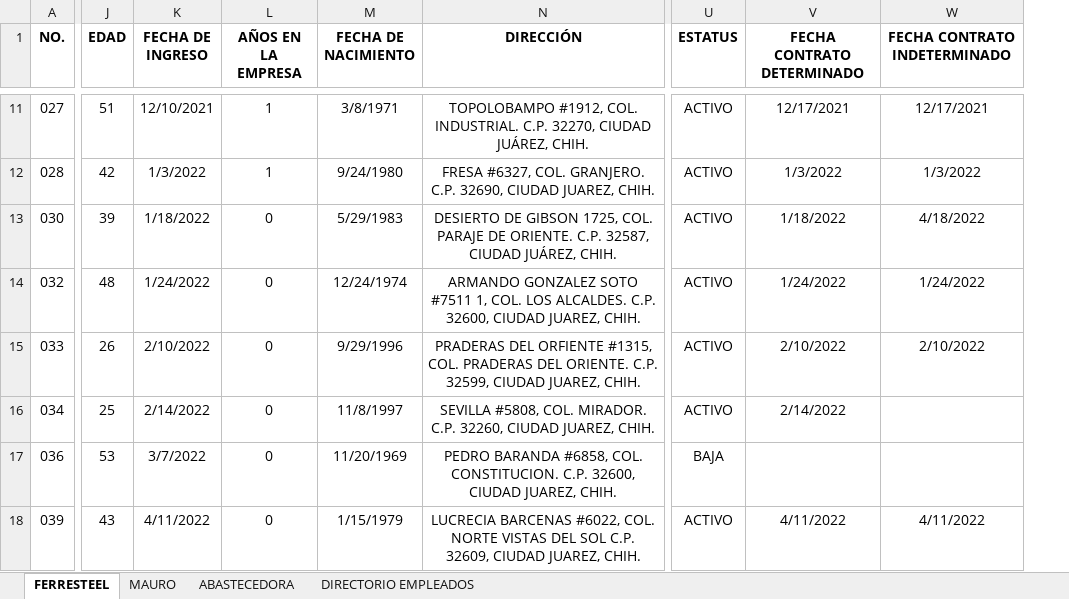
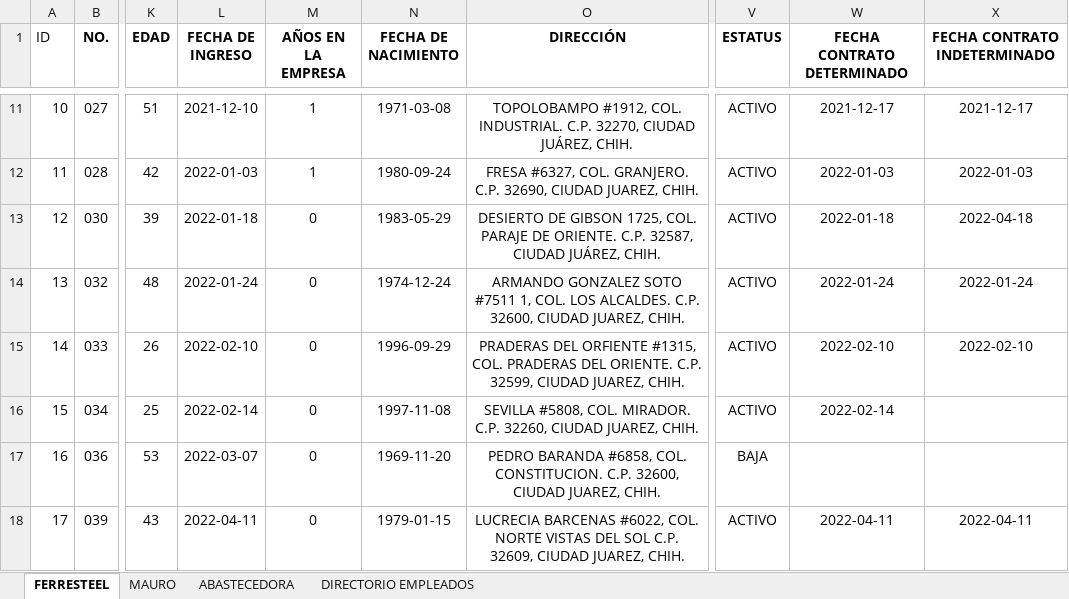
Before and after one commit to ScDrVarela/employees, an Excel workbook: Secondary files/EMPLEADOS - edit.xlsx, sheet FERRESTEEL, drawn as a sheet; only a part is shown, gaps mark what is left out; values as stored, in another font and other column widths than the file's, no borders; conditional formats and table styles not drawn; addresses are those after the commit; the diff covers the shown part only; the diff names each change by its address in the sheet, - before the commit and + after, or states it on an @@ line.

```diff
--- a/Secondary files/EMPLEADOS - edit.xlsx (sheet FERRESTEEL)
+++ b/Secondary files/EMPLEADOS - edit.xlsx (sheet FERRESTEEL)
+column A (ID), rows 11-18: 10 | 11 | 12 | 13 | 14 | 15 | 16 | 17
-L11 (FECHA DE INGRESO): 12/10/2021
+L11 (FECHA DE INGRESO): 2021-12-10
-N11 (FECHA DE NACIMIENTO): 3/8/1971
+N11 (FECHA DE NACIMIENTO): 1971-03-08
-W11 (FECHA CONTRATO DETERMINADO): 12/17/2021
+W11 (FECHA CONTRATO DETERMINADO): 2021-12-17
-X11 (FECHA CONTRATO INDETERMINADO): 12/17/2021
+X11 (FECHA CONTRATO INDETERMINADO): 2021-12-17
-L12 (FECHA DE INGRESO): 1/3/2022
+L12 (FECHA DE INGRESO): 2022-01-03
-N12 (FECHA DE NACIMIENTO): 9/24/1980
+N12 (FECHA DE NACIMIENTO): 1980-09-24
-W12 (FECHA CONTRATO DETERMINADO): 1/3/2022
+W12 (FECHA CONTRATO DETERMINADO): 2022-01-03
-X12 (FECHA CONTRATO INDETERMINADO): 1/3/2022
+X12 (FECHA CONTRATO INDETERMINADO): 2022-01-03
-L13 (FECHA DE INGRESO): 1/18/2022
+L13 (FECHA DE INGRESO): 2022-01-18
-N13 (FECHA DE NACIMIENTO): 5/29/1983
+N13 (FECHA DE NACIMIENTO): 1983-05-29
-W13 (FECHA CONTRATO DETERMINADO): 1/18/2022
+W13 (FECHA CONTRATO DETERMINADO): 2022-01-18
-X13 (FECHA CONTRATO INDETERMINADO): 4/18/2022
+X13 (FECHA CONTRATO INDETERMINADO): 2022-04-18
-L14 (FECHA DE INGRESO): 1/24/2022
+L14 (FECHA DE INGRESO): 2022-01-24
-N14 (FECHA DE NACIMIENTO): 12/24/1974
+N14 (FECHA DE NACIMIENTO): 1974-12-24
-W14 (FECHA CONTRATO DETERMINADO): 1/24/2022
+W14 (FECHA CONTRATO DETERMINADO): 2022-01-24
-X14 (FECHA CONTRATO INDETERMINADO): 1/24/2022
+X14 (FECHA CONTRATO INDETERMINADO): 2022-01-24
-L15 (FECHA DE INGRESO): 2/10/2022
+L15 (FECHA DE INGRESO): 2022-02-10
-N15 (FECHA DE NACIMIENTO): 9/29/1996
+N15 (FECHA DE NACIMIENTO): 1996-09-29
-W15 (FECHA CONTRATO DETERMINADO): 2/10/2022
+W15 (FECHA CONTRATO DETERMINADO): 2022-02-10
-X15 (FECHA CONTRATO INDETERMINADO): 2/10/2022
+X15 (FECHA CONTRATO INDETERMINADO): 2022-02-10
-L16 (FECHA DE INGRESO): 2/14/2022
+L16 (FECHA DE INGRESO): 2022-02-14
-N16 (FECHA DE NACIMIENTO): 11/8/1997
+N16 (FECHA DE NACIMIENTO): 1997-11-08
-W16 (FECHA CONTRATO DETERMINADO): 2/14/2022
+W16 (FECHA CONTRATO DETERMINADO): 2022-02-14
-L17 (FECHA DE INGRESO): 3/7/2022
+L17 (FECHA DE INGRESO): 2022-03-07
-N17 (FECHA DE NACIMIENTO): 11/20/1969
+N17 (FECHA DE NACIMIENTO): 1969-11-20
-L18 (FECHA DE INGRESO): 4/11/2022
+L18 (FECHA DE INGRESO): 2022-04-11
-N18 (FECHA DE NACIMIENTO): 1/15/1979
+N18 (FECHA DE NACIMIENTO): 1979-01-15
-W18 (FECHA CONTRATO DETERMINADO): 4/11/2022
+W18 (FECHA CONTRATO DETERMINADO): 2022-04-11
-X18 (FECHA CONTRATO INDETERMINADO): 4/11/2022
+X18 (FECHA CONTRATO INDETERMINADO): 2022-04-11
```
Also changed, not shown: 66 edited cells elsewhere in this sheet, sheet ABASTECEDORA, charts or pictures, 3 other files.
